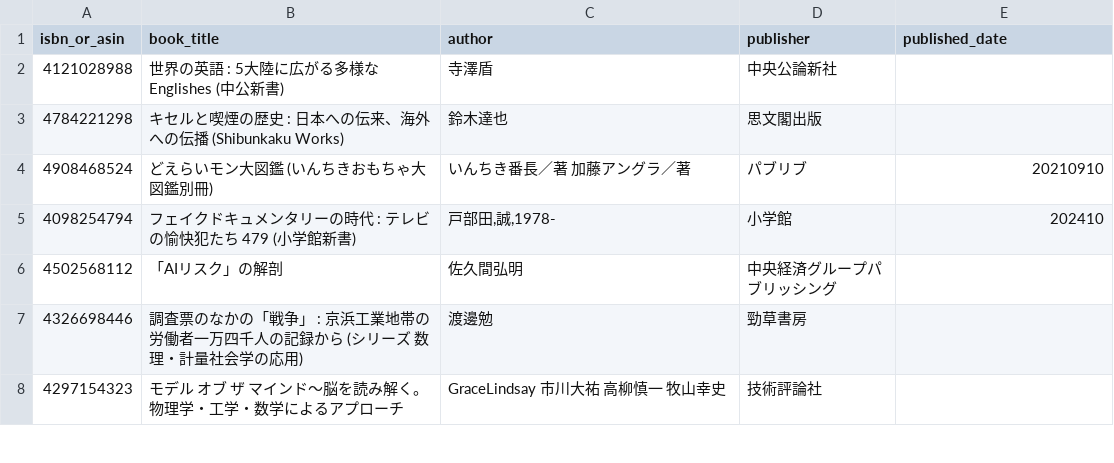
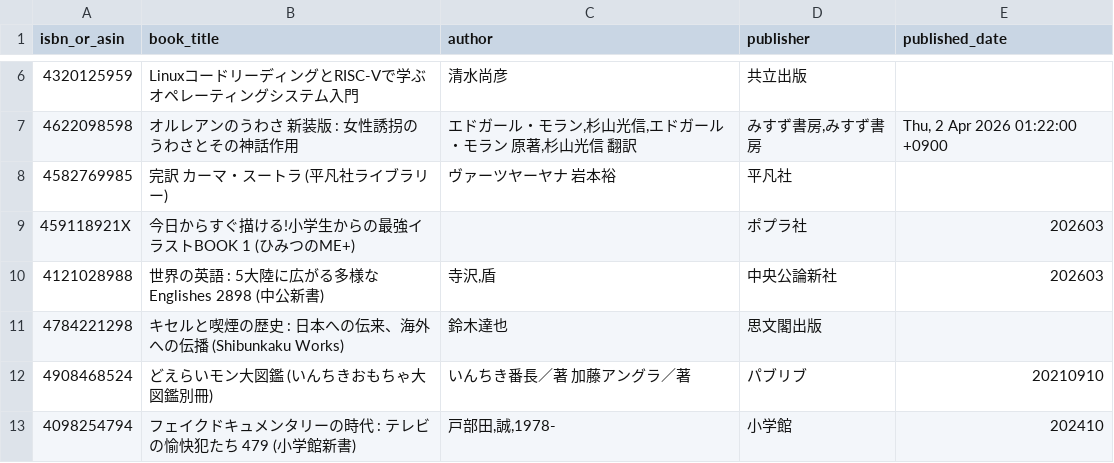
Before and after one commit to stepney141/bookmeter, a CSV file: csv/not_in_Sophia_and_UTokyo.csv, drawn as a sheet; only a part is shown, gaps mark what is left out; the shorter side is filled out with more unchanged rows; the diff covers the shown part only.

```diff
--- a/csv/not_in_Sophia_and_UTokyo.csv
+++ b/csv/not_in_Sophia_and_UTokyo.csv
@@ -2,2 +6,6 @@ isbn_or_asin,book_title,author,publisher,published_date
-4121028988,世界の英語 : 5大陸に広がる多様なEnglishes (中公新書),寺澤盾,中央公論新社,
+4320125959,LinuxコードリーディングとRISC-Vで学ぶ オペレーティングシステム入門,清水尚彦,共立出版,
+4622098598,オルレアンのうわさ　新装版 : 女性誘拐のうわさとその神話作用,"エドガール・モラン,杉山光信,エドガール・モラン 原著,杉山光信 翻訳","みすず書房,みすず書房","Thu, 2 Apr 2026 01:22:00 +0900"
+4582769985,完訳 カーマ・スートラ (平凡社ライブラリー),ヴァーツヤーヤナ 岩本裕,平凡社,
+459118921X,今日からすぐ描ける!小学生からの最強イラストBOOK 1 (ひみつのME+),,ポプラ社,202603
+4121028988,世界の英語 : 5大陸に広がる多様なEnglishes 2898 (中公新書),"寺沢,盾",中央公論新社,202603
 4784221298,キセルと喫煙の歴史 : 日本への伝来、海外への伝播 (Shibunkaku Works),鈴木達也,思文閣出版,
```
Also changed, not shown: 4 added rows and 14 edited cells elsewhere in this file, csv/bookmeter_wish_books.csv, csv/in_Sophia.csv, 7 other files.
